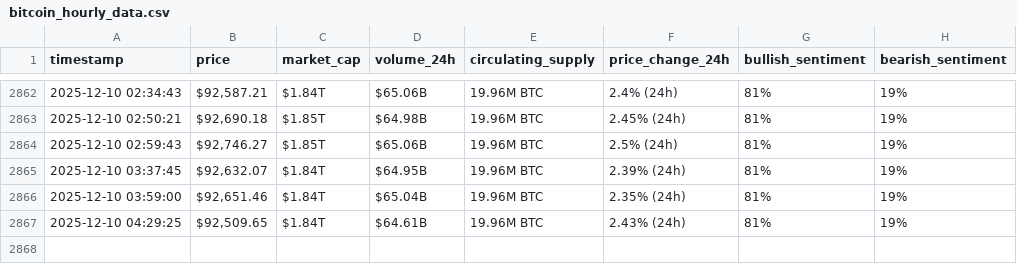
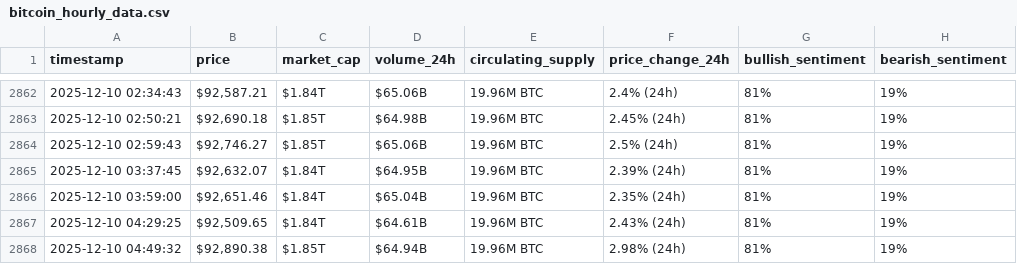
Before and after one commit to Nour265/webscraping-automation, a CSV file: bitcoin_hourly_data.csv, drawn as a sheet; only a part is shown, gaps mark what is left out.

```diff
--- a/bitcoin_hourly_data.csv
+++ b/bitcoin_hourly_data.csv
@@ -2867 +2867,2 @@ timestamp,price,market_cap,volume_24h,circulating_supply,price_change_24h,bullis
 2025-12-10 04:29:25,"$92,509.65",$1.84T,$64.61B,19.96M BTC,2.43% (24h),81%,19%
+2025-12-10 04:49:32,"$92,890.38",$1.85T,$64.94B,19.96M BTC,2.98% (24h),81%,19%
```
